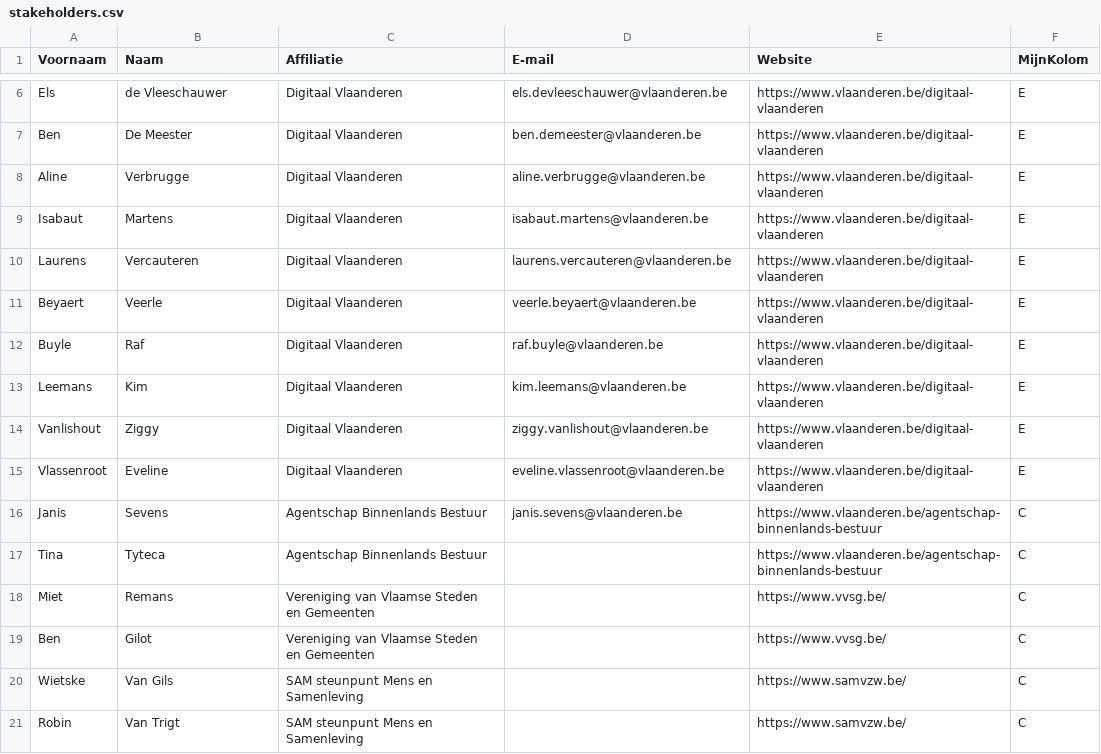
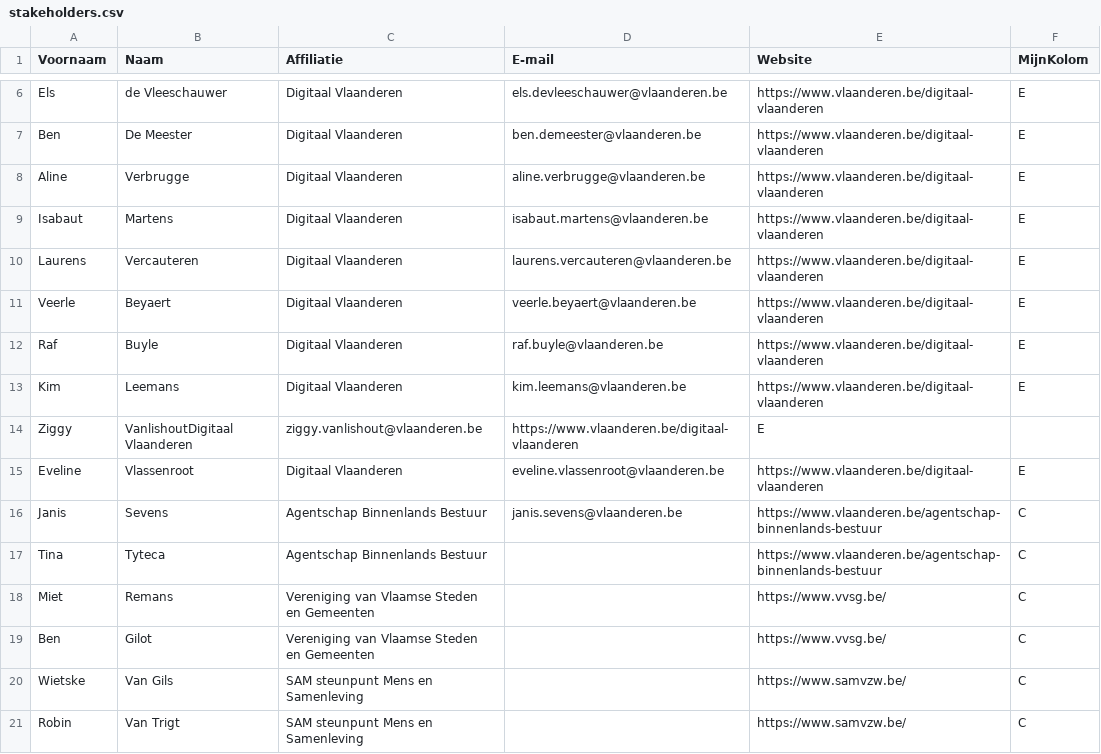
Before and after one commit to Informatievlaanderen/OSLOthema-schuldbeheer, a CSV file: stakeholders.csv, drawn as a sheet; only a part is shown, gaps mark what is left out.

Commit message:
correction stakeholders

```diff
--- a/stakeholders.csv
+++ b/stakeholders.csv
@@ -10,7 +10,7 @@ Isabaut;Martens;Digitaal Vlaanderen;isabaut.martens@vlaanderen.be;https://www.vl
 Laurens;Vercauteren;Digitaal Vlaanderen;laurens.vercauteren@vlaanderen.be;https://www.vlaanderen.be/digitaal-vlaanderen;E
-Beyaert;Veerle;Digitaal Vlaanderen;veerle.beyaert@vlaanderen.be;https://www.vlaanderen.be/digitaal-vlaanderen;E
-Buyle;Raf;Digitaal Vlaanderen;raf.buyle@vlaanderen.be;https://www.vlaanderen.be/digitaal-vlaanderen;E
-Leemans;Kim;Digitaal Vlaanderen;kim.leemans@vlaanderen.be;https://www.vlaanderen.be/digitaal-vlaanderen;E
-Vanlishout;Ziggy;Digitaal Vlaanderen;ziggy.vanlishout@vlaanderen.be;https://www.vlaanderen.be/digitaal-vlaanderen;E
-Vlassenroot;Eveline;Digitaal Vlaanderen;eveline.vlassenroot@vlaanderen.be;https://www.vlaanderen.be/digitaal-vlaanderen;E
+Veerle;Beyaert;Digitaal Vlaanderen;veerle.beyaert@vlaanderen.be;https://www.vlaanderen.be/digitaal-vlaanderen;E
+Raf;Buyle;Digitaal Vlaanderen;raf.buyle@vlaanderen.be;https://www.vlaanderen.be/digitaal-vlaanderen;E
+Kim;Leemans;Digitaal Vlaanderen;kim.leemans@vlaanderen.be;https://www.vlaanderen.be/digitaal-vlaanderen;E
+Ziggy;VanlishoutDigitaal Vlaanderen;ziggy.vanlishout@vlaanderen.be;https://www.vlaanderen.be/digitaal-vlaanderen;E
+Eveline;Vlassenroot;Digitaal Vlaanderen;eveline.vlassenroot@vlaanderen.be;https://www.vlaanderen.be/digitaal-vlaanderen;E
 Janis;Sevens;Agentschap Binnenlands Bestuur;janis.sevens@vlaanderen.be;https://www.vlaanderen.be/agentschap-binnenlands-bestuur;C
```
